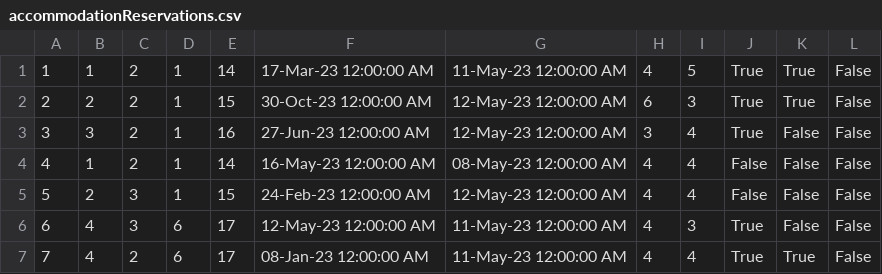
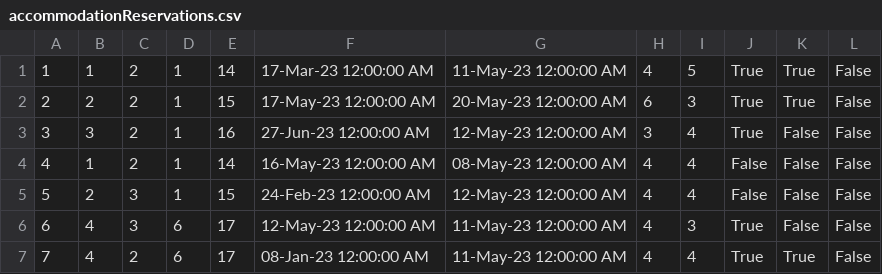
Before and after one commit to ivanailijin/SIMS-Project-team-C, a CSV file: TravelService/TravelService/Resources/Data/accommodationReservations.csv, drawn as a sheet.

```diff
--- a/TravelService/TravelService/Resources/Data/accommodationReservations.csv
+++ b/TravelService/TravelService/Resources/Data/accommodationReservations.csv
@@ -1,3 +1,3 @@
 1|1|2|1|14|17-Mar-23 12:00:00 AM|11-May-23 12:00:00 AM|4|5|True|True|False
-2|2|2|1|15|30-Oct-23 12:00:00 AM|12-May-23 12:00:00 AM|6|3|True|True|False
+2|2|2|1|15|17-May-23 12:00:00 AM|20-May-23 12:00:00 AM|6|3|True|True|False
 3|3|2|1|16|27-Jun-23 12:00:00 AM|12-May-23 12:00:00 AM|3|4|True|False|False
```
Also changed, not shown: TravelService/TravelService/Resources/Data/owners.csv, 16 other files.
